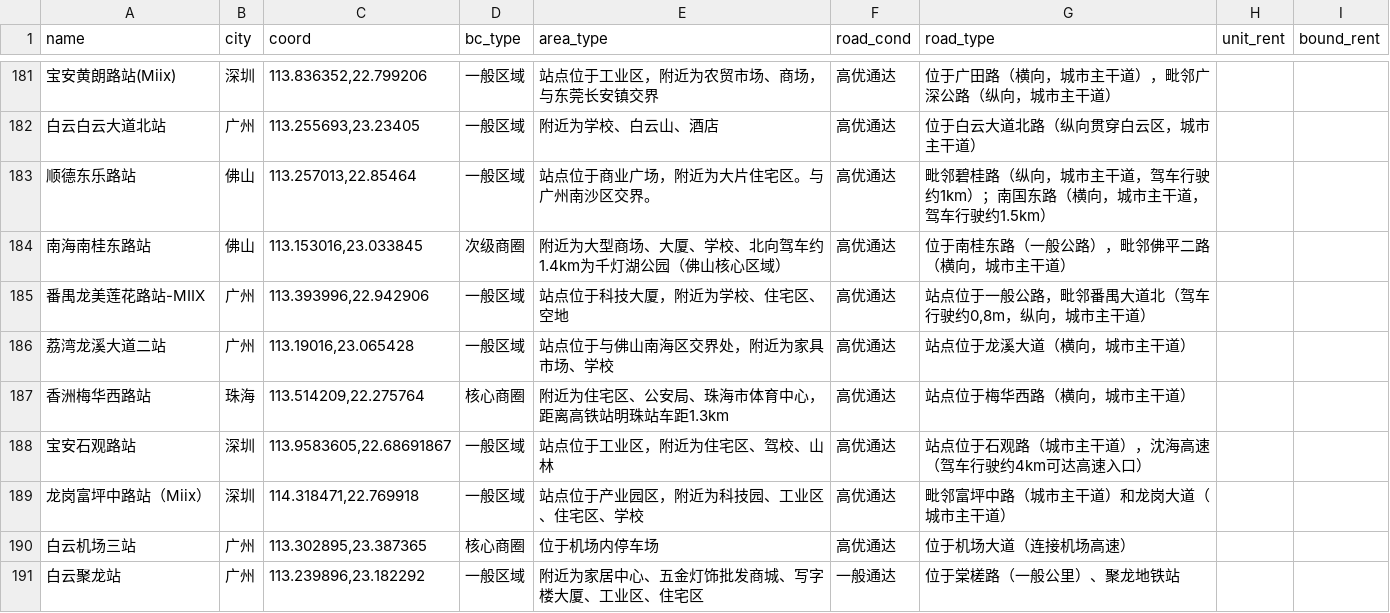
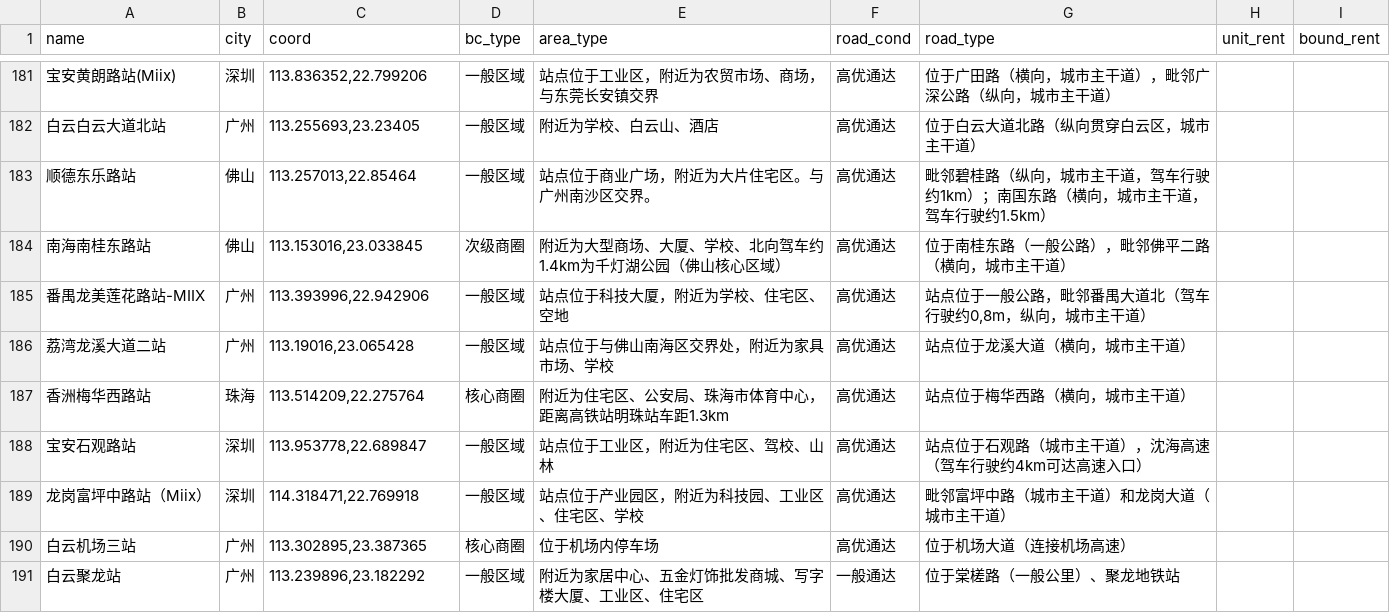
Before and after one commit to stellayunchen-art/ev-rent-web, a CSV file: benchmarks.csv, drawn as a sheet; only a part is shown, gaps mark what is left out.

Commit message:
修正宝安石观路站坐标（最终版）

```diff
--- a/benchmarks.csv
+++ b/benchmarks.csv
@@ -198,3 +198,3 @@
 香洲梅华西路站,珠海,"113.514209,22.275764",核心商圈,附近为住宅区、公安局、珠海市体育中心，距离高铁站明珠站车距1.3km,高优通达,站点位于梅华西路（横向，城市主干道）,,
-宝安石观路站,深圳,"113.9583605,22.68691867",一般区域,站点位于工业区，附近为住宅区、驾校、山林,高优通达,站点位于石观路（城市主干道），沈海高速（驾车行驶约4km可达高速入口）,,
+宝安石观路站,深圳,"113.953778,22.689847",一般区域,站点位于工业区，附近为住宅区、驾校、山林,高优通达,站点位于石观路（城市主干道），沈海高速（驾车行驶约4km可达高速入口）,,
 龙岗富坪中路站（Miix）,深圳,"114.318471,22.769918",一般区域,站点位于产业园区，附近为科技园、工业区、住宅区、学校,高优通达,毗邻富坪中路（城市主干道）和龙岗大道（城市主干道）,,
```
